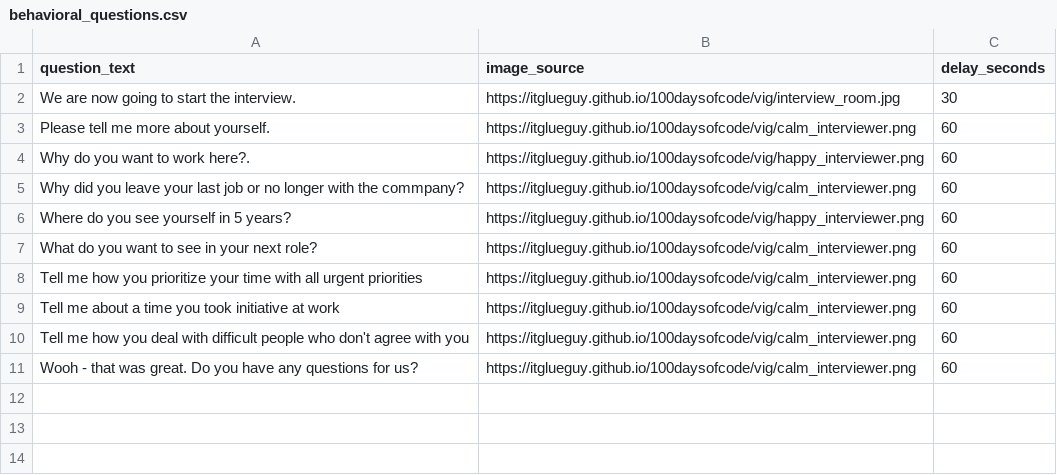
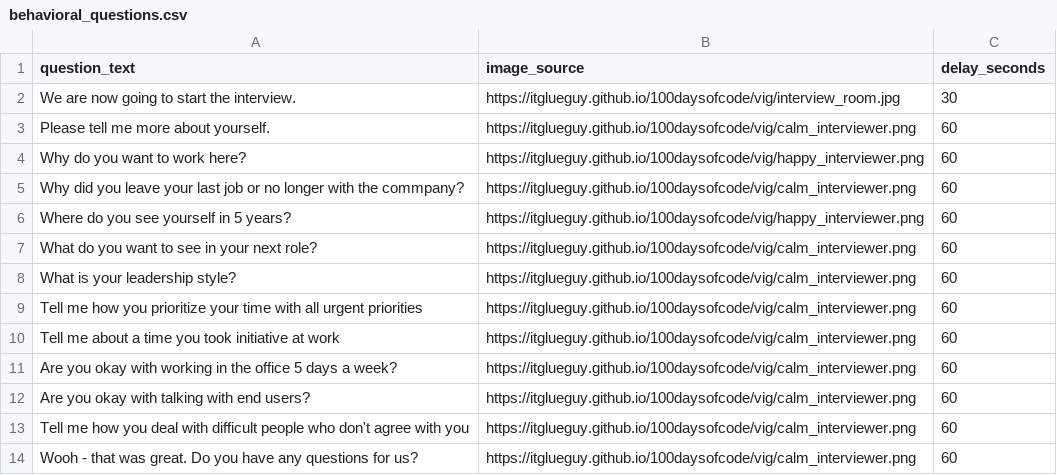
Before and after one commit to itglueguy/100daysofcode, a CSV file: vig/behavioral_questions.csv, drawn as a sheet.

Commit message:
updating the questionairres more.

```diff
--- a/vig/behavioral_questions.csv
+++ b/vig/behavioral_questions.csv
@@ -3,3 +3,3 @@ We are now going to start the interview.,https://itglueguy.github.io/100daysofco
 Please tell me more about yourself.,https://itglueguy.github.io/100daysofcode/vig/calm_interviewer.png,60
-Why do you want to work here?.,https://itglueguy.github.io/100daysofcode/vig/happy_interviewer.png,60
+Why do you want to work here?,https://itglueguy.github.io/100daysofcode/vig/happy_interviewer.png,60
 Why did you leave your last job or no longer with the commpany?,https://itglueguy.github.io/100daysofcode/vig/calm_interviewer.png,60
@@ -7,4 +7,7 @@ Where do you see yourself in 5 years?,https://itglueguy.github.io/100daysofcode/
 What do you want to see in your next role?,https://itglueguy.github.io/100daysofcode/vig/calm_interviewer.png,60
+What is your leadership style?,https://itglueguy.github.io/100daysofcode/vig/calm_interviewer.png,60
 Tell me how you prioritize your time with all urgent priorities,https://itglueguy.github.io/100daysofcode/vig/calm_interviewer.png,60
 Tell me about a time you took initiative at work,https://itglueguy.github.io/100daysofcode/vig/calm_interviewer.png,60
+Are you okay with working in the office 5 days a week?,https://itglueguy.github.io/100daysofcode/vig/calm_interviewer.png,60
+Are you okay with talking with end users?,https://itglueguy.github.io/100daysofcode/vig/calm_interviewer.png,60
 Tell me how you deal with difficult people who don't agree with you,https://itglueguy.github.io/100daysofcode/vig/calm_interviewer.png,60
```
Also changed, not shown: vig/interview_processes.csv, vig/technical_questions_helpdesk.csv, 2 other files.
